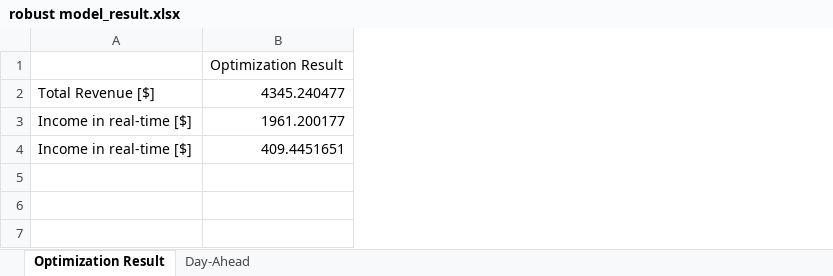
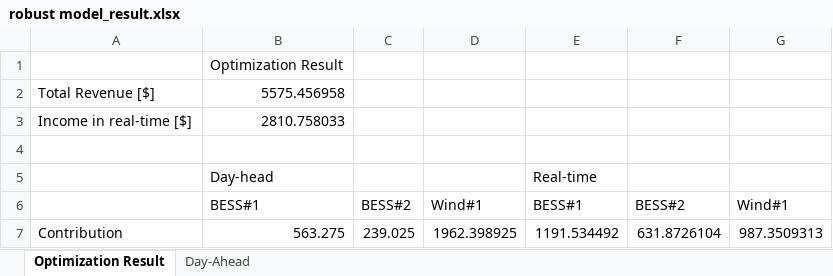
Before and after one commit to kwoong2001/RobustOpt_Model_for_Wind, an Excel workbook: Result/robust model_result.xlsx, sheet Optimization Result, drawn as a sheet; values as stored, in another font and other column widths than the file's, no borders; the diff names each change by its address in the sheet, - before the commit and + after, or states it on an @@ line.

```diff
--- a/Result/robust model_result.xlsx (sheet Optimization Result)
+++ b/Result/robust model_result.xlsx (sheet Optimization Result)
+column C, empty
+column D, empty
+column E, empty
+column F, empty
+column G, empty
-B2: 4345.240477
+B2: 5575.456958
-B3: 1961.200177
+B3: 2810.758033
-row 4: Income in real-time [$] | 409.4451651
+row 4: (empty)
+row 5:  | Day-head |  |  | Real-time
+row 6:  | BESS#1 | BESS#2 | Wind#1 | BESS#1 | BESS#2 | Wind#1
+row 7: Contribution | 563.275 | 239.025 | 1962.398925 | 1191.534492 | 631.8726104 | 987.3509313
```
Also changed, not shown: Data/robust model_data_modified.xlsx, Result/variable_result.xlsx, 2 other files.
